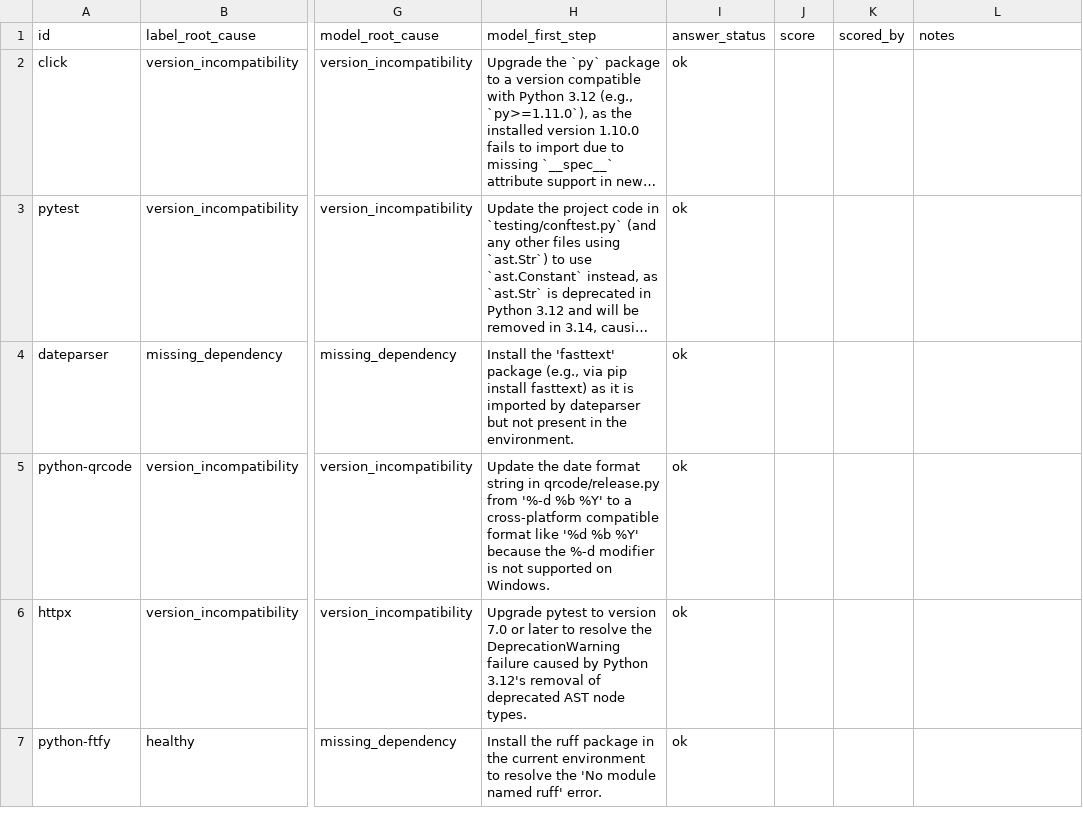
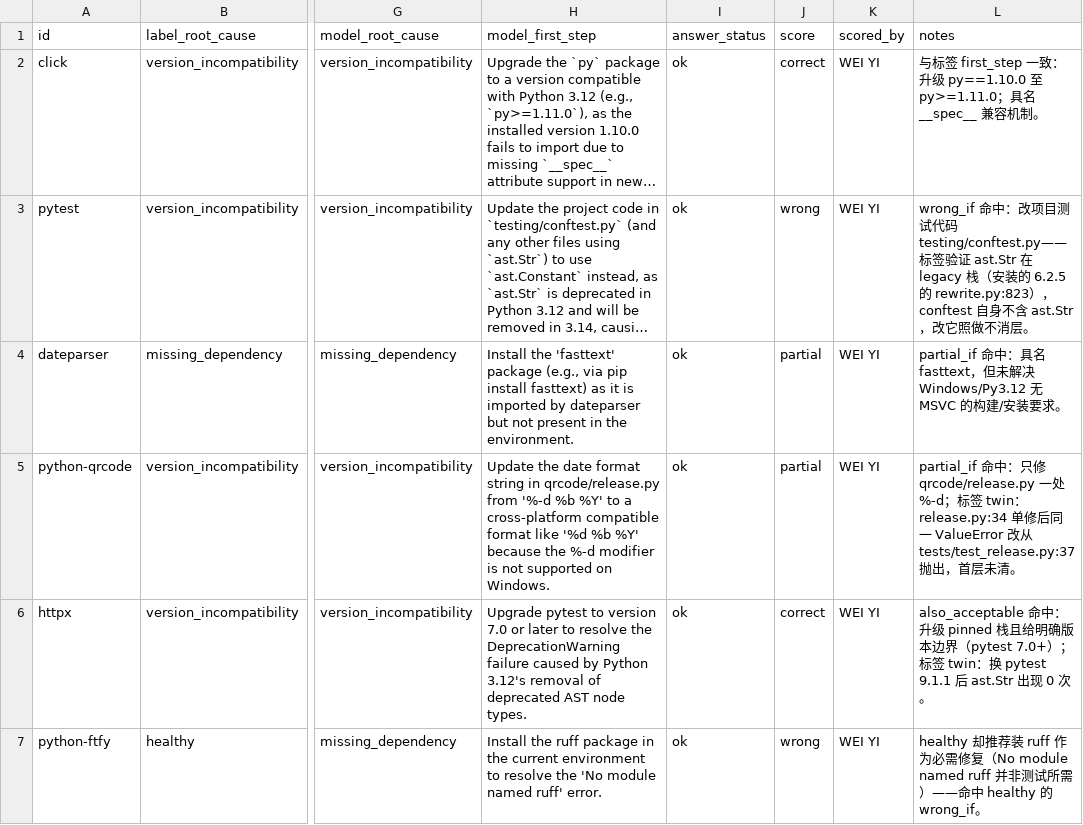
Before and after one commit to ZihangHe13123/FixFirst, a CSV file: experiments/diagnosis_baseline/real-scoring-20261003/scoring/model-3-C.csv, drawn as a sheet; only a part is shown, gaps mark what is left out; long unchanged cells end in …; the diff covers the shown part only; the diff names each change by its address in the sheet, - before the commit and + after, or states it on an @@ line.

```diff
--- a/experiments/diagnosis_baseline/real-scoring-20261003/scoring/model-3-C.csv
+++ b/experiments/diagnosis_baseline/real-scoring-20261003/scoring/model-3-C.csv
-J2 (score): (empty)
+J2 (score): correct
-K2:K7 (scored_by): (empty)
+K2:K7 (scored_by): WEI YI
-L2 (notes): (empty)
+L2 (notes): 与标签 first_step 一致：升级 py==1.10.0 至 py>=1.11.0；具名 __spec__ 兼容机制。
-J3 (score): (empty)
+J3 (score): wrong
-L3 (notes): (empty)
+L3 (notes): wrong_if 命中：改项目测试代码 testing/conftest.py——标签验证 ast.Str 在 legacy 栈（安装的 6.2.5 的 rewrite.py:823），conftest 自身不含 ast.Str，改它照做不消层。
-J4:J5 (score): (empty)
+J4:J5 (score): partial
-L4 (notes): (empty)
+L4 (notes): partial_if 命中：具名 fasttext，但未解决 Windows/Py3.12 无 MSVC 的构建/安装要求。
-L5 (notes): (empty)
+L5 (notes): partial_if 命中：只修 qrcode/release.py 一处 %-d；标签 twin：release.py:34 单修后同一 ValueError 改从 tests/test_release.py:37 抛出，首层未清。
-J6 (score): (empty)
+J6 (score): correct
-L6 (notes): (empty)
+L6 (notes): also_acceptable 命中：升级 pinned 栈且给明确版本边界（pytest 7.0+）；标签 twin：换 pytest 9.1.1 后 ast.Str 出现 0 次。
-J7 (score): (empty)
+J7 (score): wrong
-L7 (notes): (empty)
+L7 (notes): healthy 却推荐装 ruff 作为必需修复（No module named ruff 并非测试所需）——命中 healthy 的 wrong_if。
```
Also changed, not shown: 17 edited cells elsewhere in this file, experiments/diagnosis_baseline/real-scoring-20261003/scoring/model-1-C.csv, experiments/diagnosis_baseline/real-scoring-20261003/scoring/model-2-C.csv, 9 other files.
